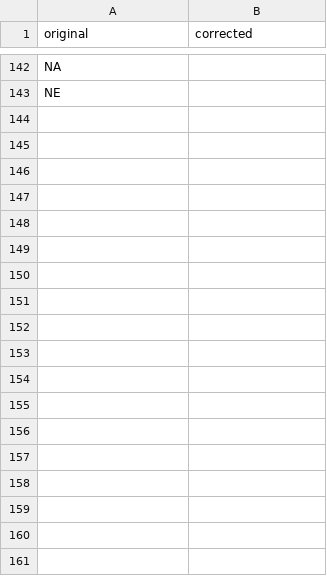
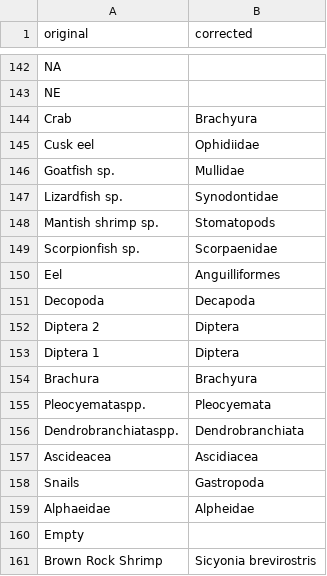
Before and after one commit to globalbioticinteractions/globalbioticinteractions, a CSV file: src/main/resources/org/trophic/graph/data/taxon/taxonNameCorrections.csv, drawn as a sheet; only a part is shown, gaps mark what is left out; the diff names each change by its address in the sheet, - before the commit and + after, or states it on an @@ line.

```diff
--- a/src/main/resources/org/trophic/graph/data/taxon/taxonNameCorrections.csv
+++ b/src/main/resources/org/trophic/graph/data/taxon/taxonNameCorrections.csv
+row 144: Crab | Brachyura
+row 145: Cusk eel | Ophidiidae
+row 146: Goatfish sp. | Mullidae
+row 147: Lizardfish sp. | Synodontidae
+row 148: Mantish shrimp sp. | Stomatopods
+row 149: Scorpionfish sp. | Scorpaenidae
+row 150: Eel | Anguilliformes
+row 151: Decopoda | Decapoda
+row 152: Diptera 2 | Diptera
+row 153: Diptera 1 | Diptera
+row 154: Brachura | Brachyura
+row 155: Pleocyemataspp. | Pleocyemata
+row 156: Dendrobranchiataspp. | Dendrobranchiata
+row 157: Ascideacea | Ascidiacea
+row 158: Snails | Gastropoda
+row 159: Alphaeidae | Alpheidae
+row 160: Empty
+row 161: Brown Rock Shrimp | Sicyonia brevirostris
```
Also changed, not shown: 8 other files.
